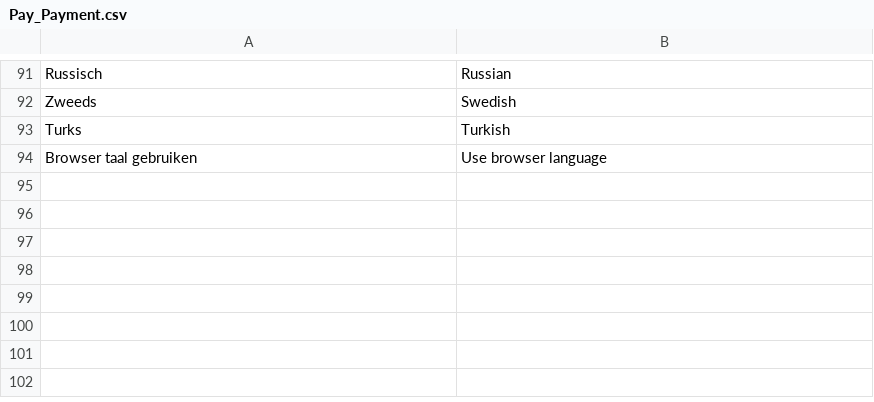
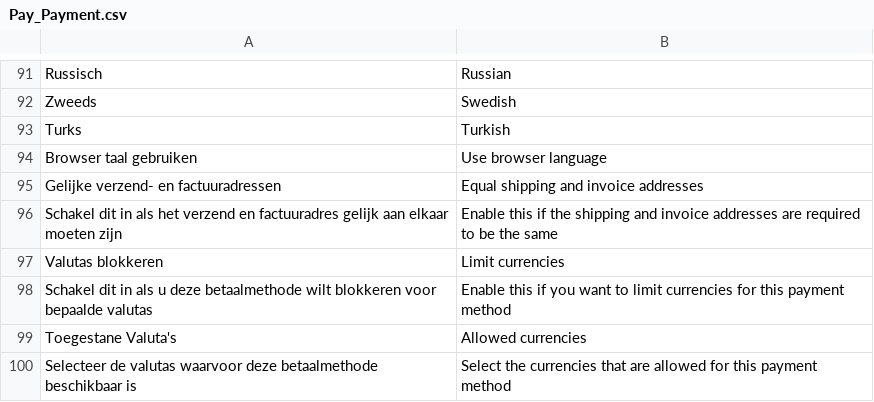
Before and after one commit to paynl/magento-plugin, a CSV file: app/locale/en_US/Pay_Payment.csv, drawn as a sheet; only a part is shown, gaps mark what is left out.

Commit message:
Added some english translations

```diff
--- a/app/locale/en_US/Pay_Payment.csv
+++ b/app/locale/en_US/Pay_Payment.csv
@@ -94 +94,7 @@
 "Browser taal gebruiken", "Use browser language"
+"Gelijke verzend- en factuuradressen", "Equal shipping and invoice addresses",
+"Schakel dit in als het verzend en factuuradres gelijk aan elkaar moeten zijn", "Enable this if the shipping and invoice addresses are required to be the same"
+"Valutas blokkeren", "Limit currencies"
+"Schakel dit in als u deze betaalmethode wilt blokkeren voor bepaalde valutas", "Enable this if you want to limit currencies for this payment method"
+"Toegestane Valuta's", "Allowed currencies"
+"Selecteer de valutas waarvoor deze betaalmethode beschikbaar is", "Select the currencies that are allowed for this payment method"
```
